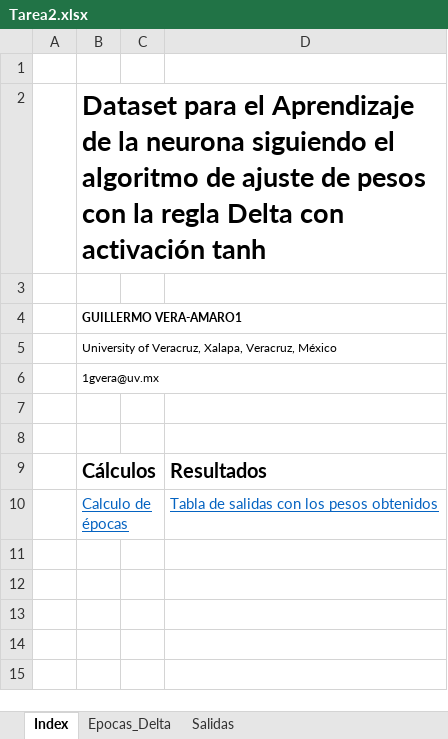
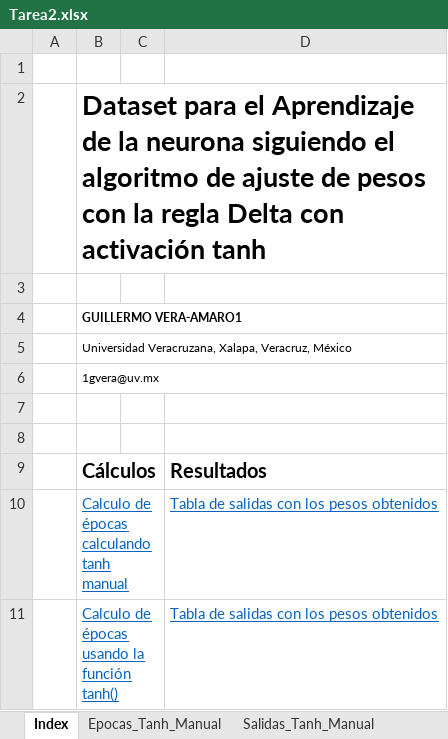
Before and after one commit to gverafei/artificial-networks-technologies, an Excel workbook: tarea2/Tarea2.xlsx, sheet Index, drawn as a sheet; values as stored, in another font and other column widths than the file's, no borders; the diff names each change by its address in the sheet, - before the commit and + after, or states it on an @@ line.

```diff
--- a/tarea2/Tarea2.xlsx (sheet Index)
+++ b/tarea2/Tarea2.xlsx (sheet Index)
+sheet tab: Epocas_Tanh_Manual
+sheet tab: Salidas_Tanh_Manual
-B5: University of Veracruz, Xalapa, Veracruz,…
+B5: Universidad Veracruzana, Xalapa, Veracruz,…
-B10: Calculo de épocas
+B10: Calculo de épocas calculando tanh manual
+row 11:  | Calculo de épocas usando la función tanh() |  | Tabla de salidas con los pesos obtenidos
```
Also changed, not shown: sheet Epocas_Tanh_Fn, sheet Salidas_Tanh_Fn, other sheet tabs, 2 other files.
